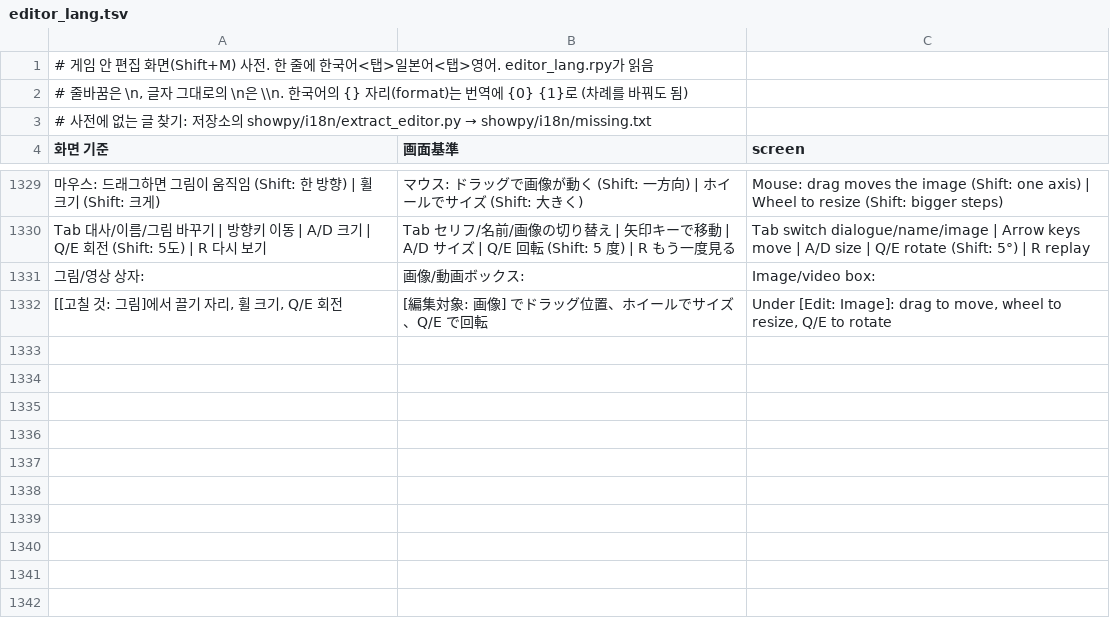
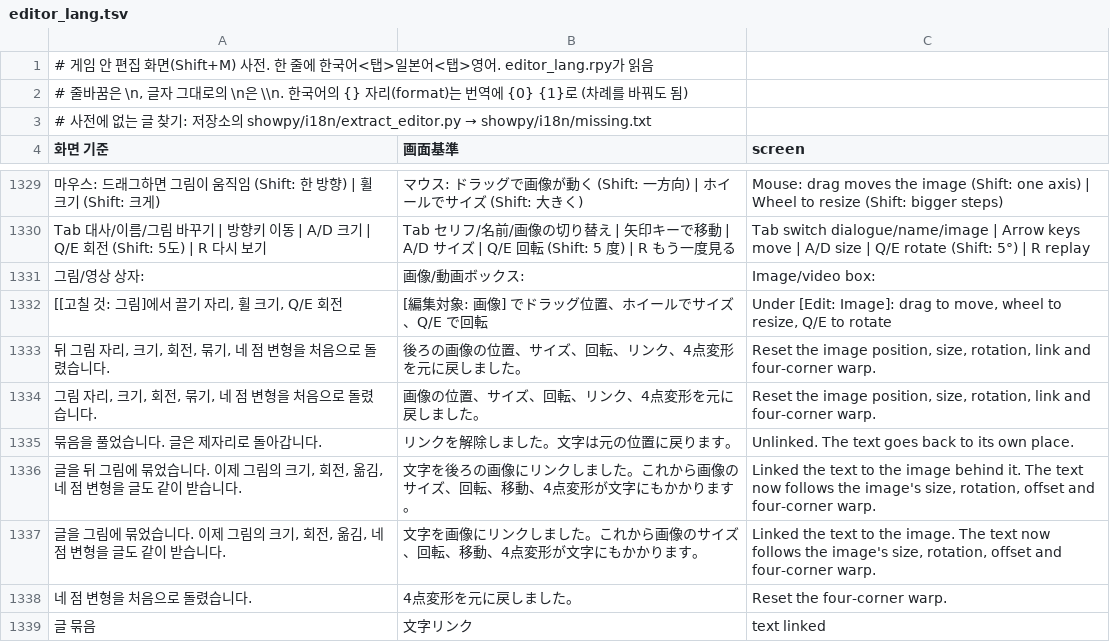
Before and after one commit to halftomatodev/pygaki, a TSV file: showpy/game/ui_kit/editor/editor_lang.tsv, drawn as a sheet; only a part is shown, gaps mark what is left out; the diff covers the shown part only; the diff names each change by its address in the sheet, - before the commit and + after, or states it on an @@ line.

```diff
--- a/showpy/game/ui_kit/editor/editor_lang.tsv
+++ b/showpy/game/ui_kit/editor/editor_lang.tsv
+row 1333: 뒤 그림 자리, 크기, 회전, 묶기, 네 점 변형을 처음으로 돌렸습니다. | 後ろの画像の位置、サイズ、回転、リンク、4点変形を元に戻しました。 | Reset the image position, size, rotation, link and four-corner warp.
+row 1334: 그림 자리, 크기, 회전, 묶기, 네 점 변형을 처음으로 돌렸습니다. | 画像の位置、サイズ、回転、リンク、4点変形を元に戻しました。 | Reset the image position, size, rotation, link and four-corner warp.
+row 1335: 묶음을 풀었습니다. 글은 제자리로 돌아갑니다. | リンクを解除しました。文字は元の位置に戻ります。 | Unlinked. The text goes back to its own place.
+row 1336: 글을 뒤 그림에 묶었습니다. 이제 그림의 크기, 회전, 옮김, 네 점 변형을 글도 같이 받습니다. | 文字を後ろの画像にリンクしました。これから画像のサイズ、回転、移動、4点変形が文字にもかかります。 | Linked the text to the image behind it. The text now follows the image's size, rotation, offset and four-corner warp.
+row 1337: 글을 그림에 묶었습니다. 이제 그림의 크기, 회전, 옮김, 네 점 변형을 글도 같이 받습니다. | 文字を画像にリンクしました。これから画像のサイズ、回転、移動、4点変形が文字にもかかります。 | Linked the text to the image. The text now follows the image's size, rotation, offset and four-corner warp.
+row 1338: 네 점 변형을 처음으로 돌렸습니다. | 4点変形を元に戻しました。 | Reset the four-corner warp.
+row 1339: 글 묶음 | 文字リンク | text linked
```
Also changed, not shown: 7 added rows and 6 edited cells elsewhere in this file, pykaki/i18n/strings.tsv, 30 other files.
